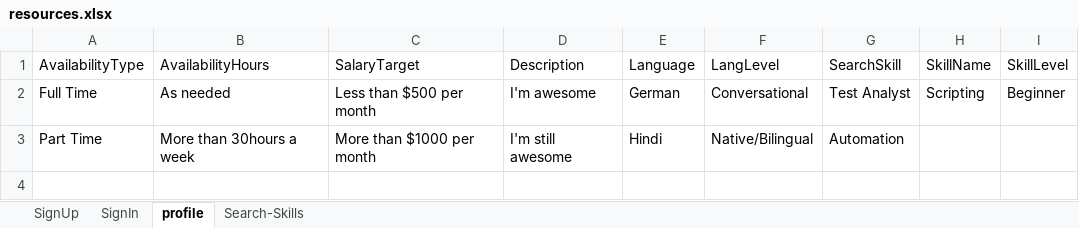
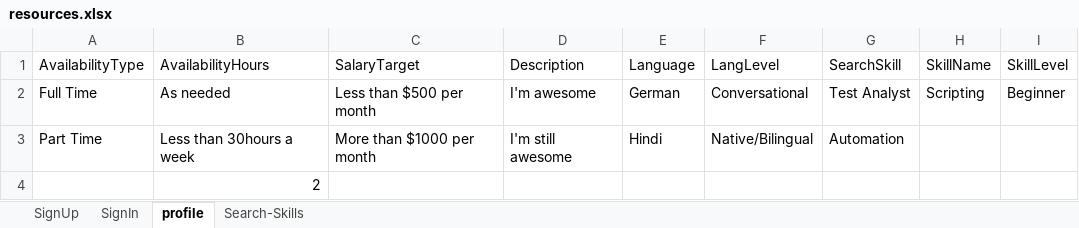
Before and after one commit to AroraMeghna/MarsFrameworkAdvance_Specflow, an Excel workbook: resources/resources.xlsx, sheet profile, drawn as a sheet; values as stored, in another font and other column widths than the file's, no borders; the diff names each change by its address in the sheet, - before the commit and + after, or states it on an @@ line.

```diff
--- a/resources/resources.xlsx (sheet profile)
+++ b/resources/resources.xlsx (sheet profile)
-B3 (AvailabilityHours): More than 30hours a week
+B3 (AvailabilityHours): Less than 30hours a week
+row 4:  | 2
```
Also changed, not shown: 56 other files.
